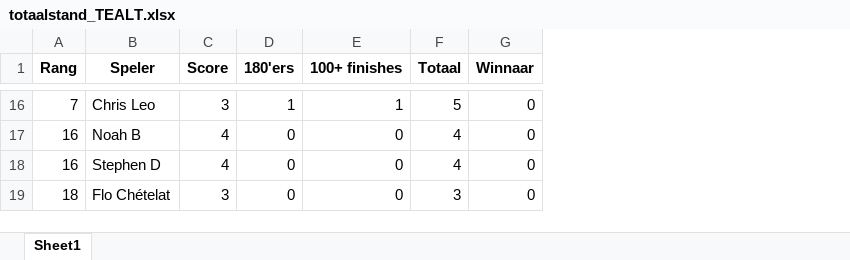
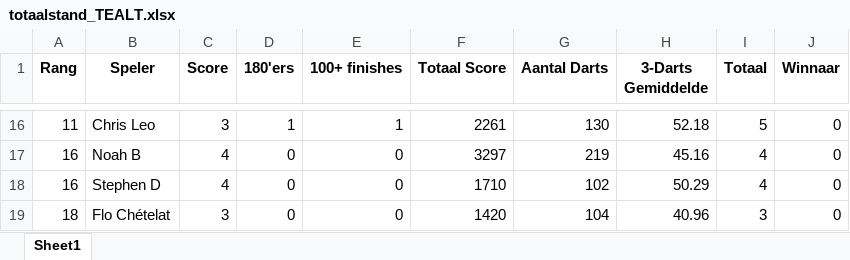
Before and after one commit to yannick-dartcounter/Trial-EAL-League, an Excel workbook: totaalstand_TEALT.xlsx, sheet Sheet1, drawn as a sheet; only a part is shown, gaps mark what is left out; values as stored, in another font and other column widths than the file's, no borders; the diff covers the shown part only; the diff names each change by its address in the sheet, - before the commit and + after, or states it on an @@ line.

Commit message:
Add files via upload

```diff
--- a/totaalstand_TEALT.xlsx (sheet Sheet1)
+++ b/totaalstand_TEALT.xlsx (sheet Sheet1)
+column F (Totaal Score), rows 16-19: 2261 | 3297 | 1710 | 1420
+column G (Aantal Darts), rows 16-19: 130 | 219 | 102 | 104
+column H (3-Darts Gemiddelde), rows 16-19: 52.18 | 45.16 | 50.29 | 40.96
-A16 (Rang): 7
+A16 (Rang): 11
```
Also changed, not shown: 7 added rows, 7 removed rows and 16 edited cells elsewhere in this sheet.
